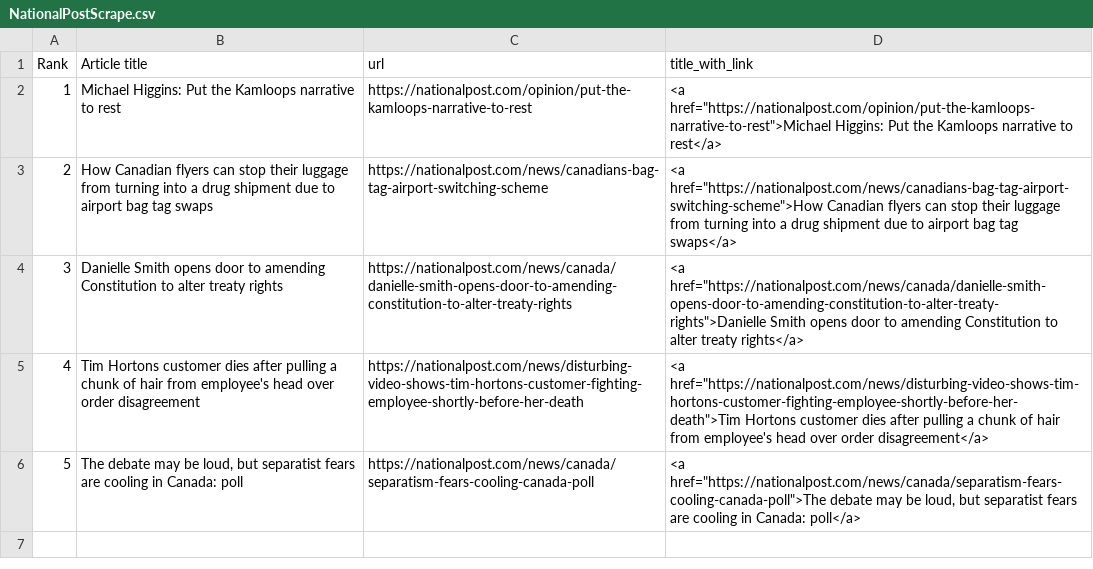
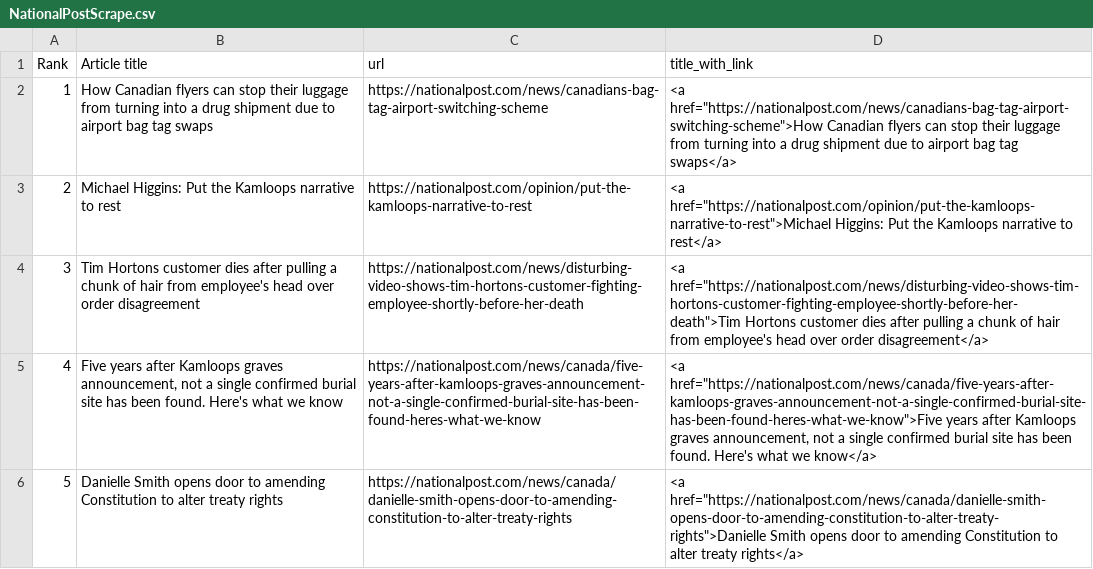
Before and after one commit to caoramckenna/canada-news-trending-stories, a CSV file: NationalPostScrape.csv, drawn as a sheet; removed rows and columns are numbered as before the commit, all else as after; the diff names each change by its address in the sheet, - before the commit and + after, or states it on an @@ line.

```diff
--- a/NationalPostScrape.csv
+++ b/NationalPostScrape.csv
@@ row 3 moved to row 2: 1 @@
@@ column A (Rank) renumbered between rows 3 and 6 @@
@@ row 5 moved to row 4: 3 @@
+row 5: 4 | Five years after Kamloops graves announcement, not a single confirmed burial site has been found. Here's what we know | https://nationalpost.com/news/canada/five-years-after-kamloops-graves-announcement-not-a-single-confirmed-burial-site-has-been-found-heres-what-we-know | <a href="https://nationalpost.com/news/canada/five-years-after-kamloops-graves-announcement-not-a-single-confirmed-burial-site-has-been-found-heres-what-we-know">Five years after Kamloops graves announcement, not a single confirmed burial site has been found. Here's what we know</a>
-row 6: 5 | The debate may be loud, but separatist fears are cooling in Canada: poll | https://nationalpost.com/news/canada/separatism-fears-cooling-canada-poll | <a href="https://nationalpost.com/news/canada/separatism-fears-cooling-canada-poll">The debate may be loud, but separatist fears are cooling in Canada: poll</a>
```
Also changed, not shown: GlobeAndMailScrape.csv, 4 other files.
